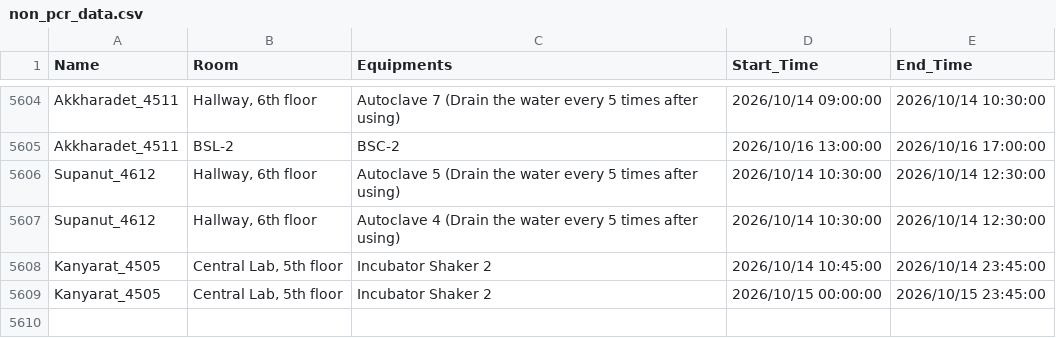
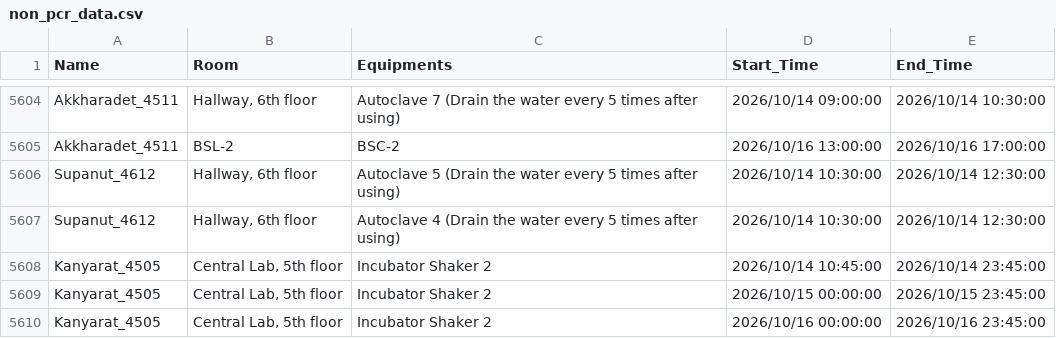
Before and after one commit to GeneticsKU/Lab-Equipments_Reservation, a CSV file: non_pcr_data.csv, drawn as a sheet; only a part is shown, gaps mark what is left out; the diff names each change by its address in the sheet, - before the commit and + after, or states it on an @@ line.

Commit message:
Update non_pcr_data.csv

```diff
--- a/non_pcr_data.csv
+++ b/non_pcr_data.csv
+row 5610: Kanyarat_4505 | Central Lab, 5th floor | Incubator Shaker 2 | 2026/10/16 00:00:00 | 2026/10/16 23:45:00
```
